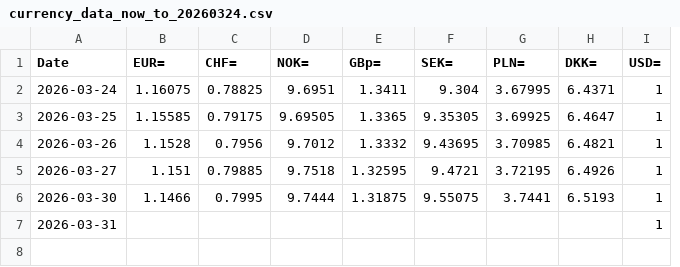
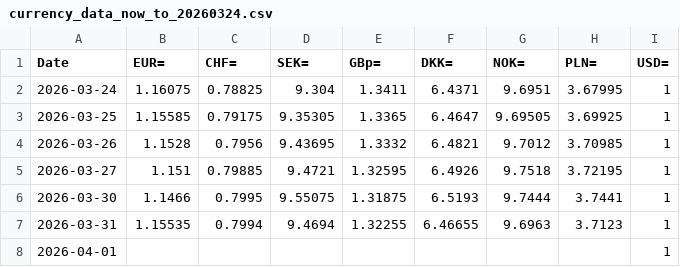
Before and after one commit to Sissiy2018/Trading-code, a CSV file: Hist_data_Stoxx600/Daily_new_data/currency_data_now_to_20260324.csv, drawn as a sheet; removed rows and columns are numbered as before the commit, all else as after; the diff names each change by its address in the sheet, - before the commit and + after, or states it on an @@ line.

```diff
--- a/Hist_data_Stoxx600/Daily_new_data/currency_data_now_to_20260324.csv
+++ b/Hist_data_Stoxx600/Daily_new_data/currency_data_now_to_20260324.csv
+column G (NOK=), rows 2-6: 9.6951 | 9.69505 | 9.7012 | 9.7518 | 9.7444
-column H (DKK=), rows 2-6: 6.4371 | 6.4647 | 6.4821 | 6.4926 | 6.5193
-D1: NOK=
+D1: SEK=
-F1: SEK=
+F1: DKK=
-D2 (SEK=): 9.6951
+D2 (SEK=): 9.304
-F2 (DKK=): 9.304
+F2 (DKK=): 6.4371
-D3 (SEK=): 9.69505
+D3 (SEK=): 9.35305
-F3 (DKK=): 9.35305
+F3 (DKK=): 6.4647
-D4 (SEK=): 9.7012
+D4 (SEK=): 9.43695
-F4 (DKK=): 9.43695
+F4 (DKK=): 6.4821
-D5 (SEK=): 9.7518
+D5 (SEK=): 9.4721
-F5 (DKK=): 9.4721
+F5 (DKK=): 6.4926
-D6 (SEK=): 9.7444
+D6 (SEK=): 9.55075
-F6 (DKK=): 9.55075
+F6 (DKK=): 6.5193
+row 7: 2026-03-31 | 1.15535 | 0.7994 | 9.4694 | 1.32255 | 6.46655 | 9.6963 | 3.7123 | 1
-A8 (Date): 2026-03-31
+A8 (Date): 2026-04-01
```
Also changed, not shown: Hist_data_Stoxx600/Daily_new_data/stoxx_EPSestimate_data_now_to_20260324.csv, 14 other files.
